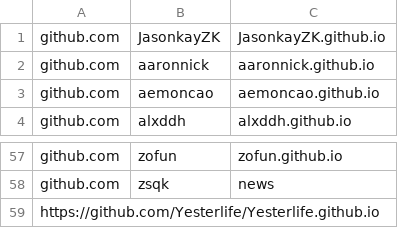
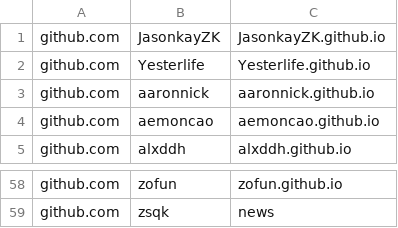
Before and after one commit to saveweb/Auto-backup-repo, a CSV file: repos.csv, drawn as a sheet; only a part is shown, gaps mark what is left out.

```diff
--- a/repos.csv
+++ b/repos.csv
@@ -1,2 +1,3 @@
 github.com,JasonkayZK,JasonkayZK.github.io
+github.com,Yesterlife,Yesterlife.github.io
 github.com,aaronnick,aaronnick.github.io
@@ -58,2 +59 @@ github.com,zofun,zofun.github.io
 github.com,zsqk,news
-https://github.com/Yesterlife/Yesterlife.github.io
```
